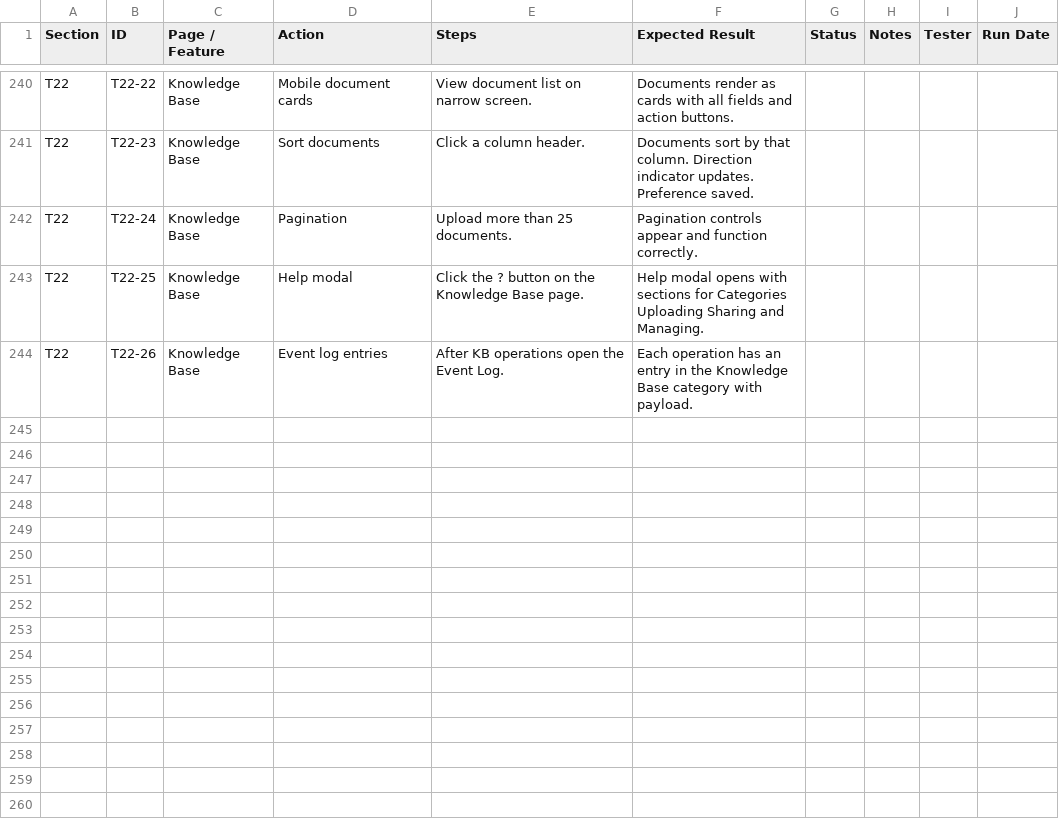
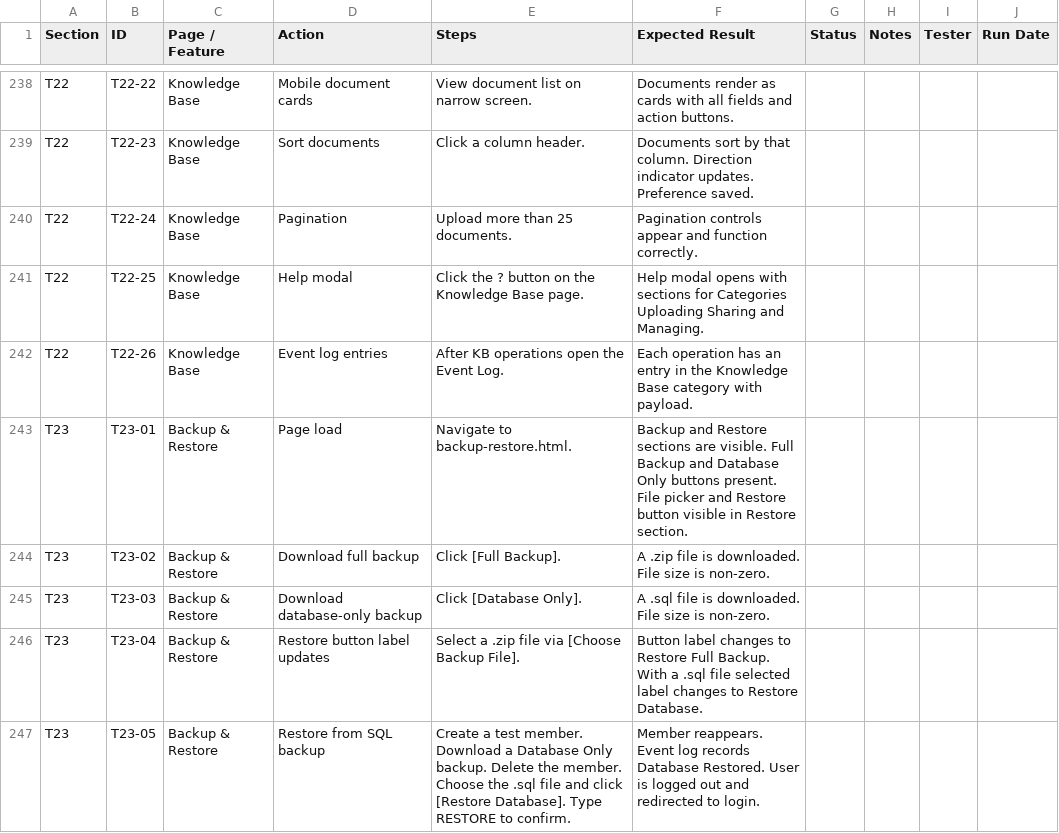
Before and after one commit to dassige/OSM, a CSV file: UAT-TESTING-PLAN.csv, drawn as a sheet; only a part is shown, gaps mark what is left out; the diff covers the shown part only.

Commit message:
feat: Implement Backup & Restore functionality
- Added new Backup & Restore page with options to download full and database-only backups.
- Updated System Tools navigation to include a link to the Backup & Restore page.
- Modified UAT testing plan to include new test cases for Backup & Restore features.
- Refactored help content to provide guidance on Backup & Restore operations.
- Removed obsolete backup and restore functionality from System Tools page.
- Updated sidebar and routing to ensure access control for Backup & Restore.
- Added UI tests to verify the new Backup & Restore page functionality. - 3.5.6

```diff
--- a/UAT-TESTING-PLAN.csv
+++ b/UAT-TESTING-PLAN.csv
@@ -244 +242,6 @@ T22,T22-25,Knowledge Base,Help modal,"Click the ? button on the Knowledge Base p
 T22,T22-26,Knowledge Base,Event log entries,"After KB operations open the Event Log.","Each operation has an entry in the Knowledge Base category with payload.",,,,
+T23,T23-01,Backup & Restore,Page load,"Navigate to backup-restore.html.","Backup and Restore sections are visible. Full Backup and Database Only buttons present. File picker and Restore button visible in Restore section.",,,,
+T23,T23-02,Backup & Restore,Download full backup,"Click [Full Backup].","A .zip file is downloaded. File size is non-zero.",,,,
+T23,T23-03,Backup & Restore,Download database-only backup,"Click [Database Only].","A .sql file is downloaded. File size is non-zero.",,,,
+T23,T23-04,Backup & Restore,Restore button label updates,"Select a .zip file via [Choose Backup File].","Button label changes to Restore Full Backup. With a .sql file selected label changes to Restore Database.",,,,
+T23,T23-05,Backup & Restore,Restore from SQL backup,"Create a test member. Download a Database Only backup. Delete the member. Choose the .sql file and click [Restore Database]. Type RESTORE to confirm.","Member reappears. Event log records Database Restored. User is logged out and redirected to login.",,,,
```
Also changed, not shown: 4 added rows, 2 removed rows and 4 edited cells elsewhere in this file, 9 other files.
